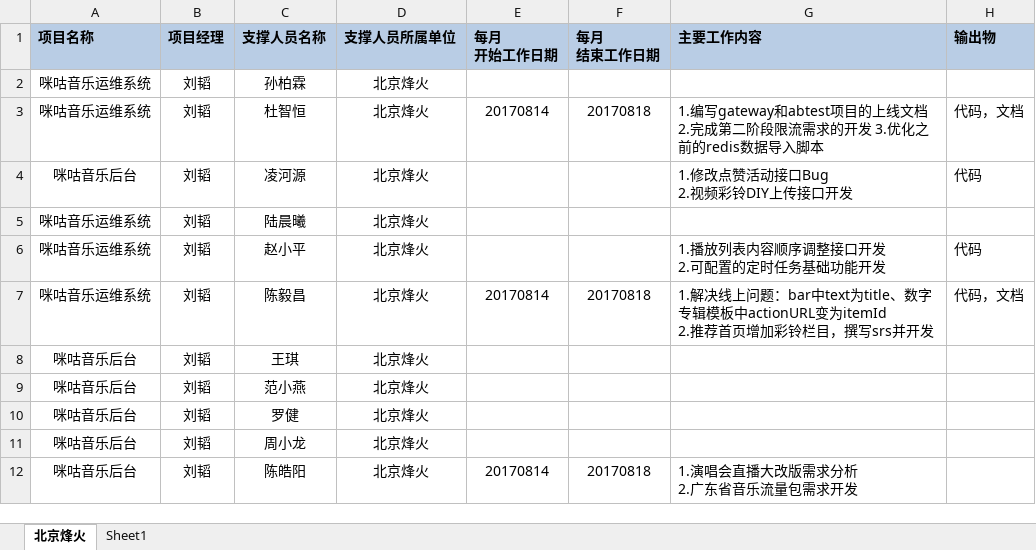
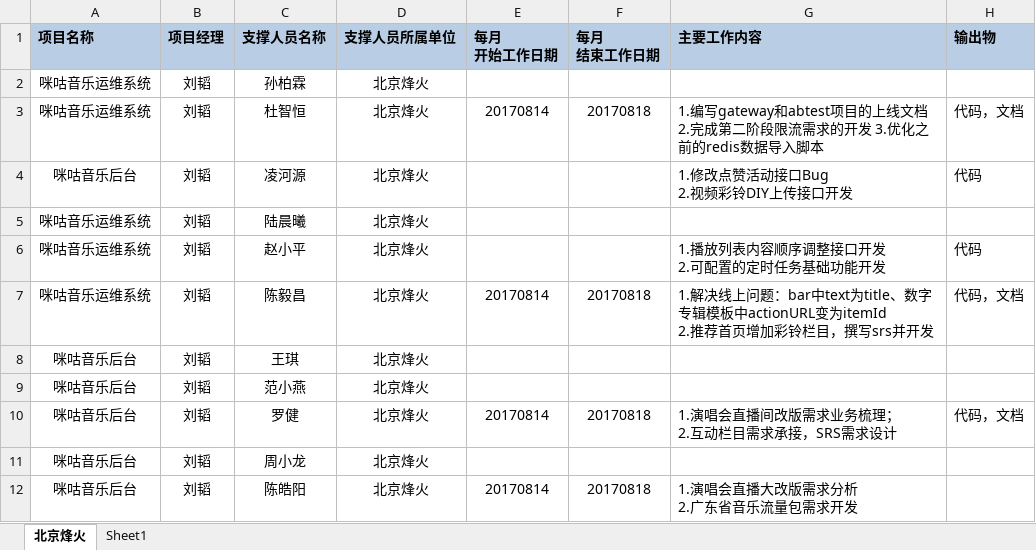
Before and after one commit to just-forking/weekReport, an Excel workbook: 20170818周报/技术支撑服务人员周报日报-20170818.xlsx, sheet 北京烽火, drawn as a sheet; values as stored, in another font and other column widths than the file's, no borders; ↵ is a line break in a cell; the diff names each change by its address in the sheet, - before the commit and + after, or states it on an @@ line.

```diff
--- a/20170818周报/技术支撑服务人员周报日报-20170818.xlsx (sheet 北京烽火)
+++ b/20170818周报/技术支撑服务人员周报日报-20170818.xlsx (sheet 北京烽火)
-E10 (每月 开始工作日期): (empty)
+E10 (每月 开始工作日期): 20170814
-F10 (每月 结束工作日期): (empty)
+F10 (每月 结束工作日期): 20170818
-G10 (主要工作内容): (empty)
+G10 (主要工作内容): 1.演唱会直播间改版需求业务梳理； ↵ 2.互动栏目需求承接，SRS需求设计
-H10 (输出物): (empty)
+H10 (输出物): 代码，文档
```
Also changed, not shown: 20170811周报/技术支撑服务人员周报日报-20170811.xlsx, 20170825周报/技术支撑服务人员周报日报-20170825.xlsx, 1 other file.
